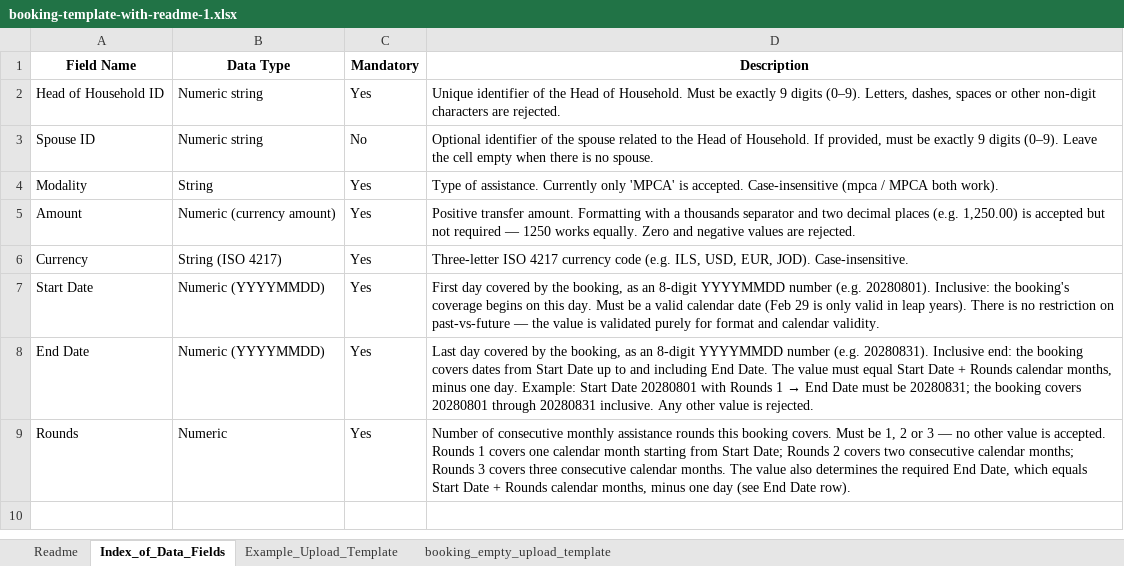
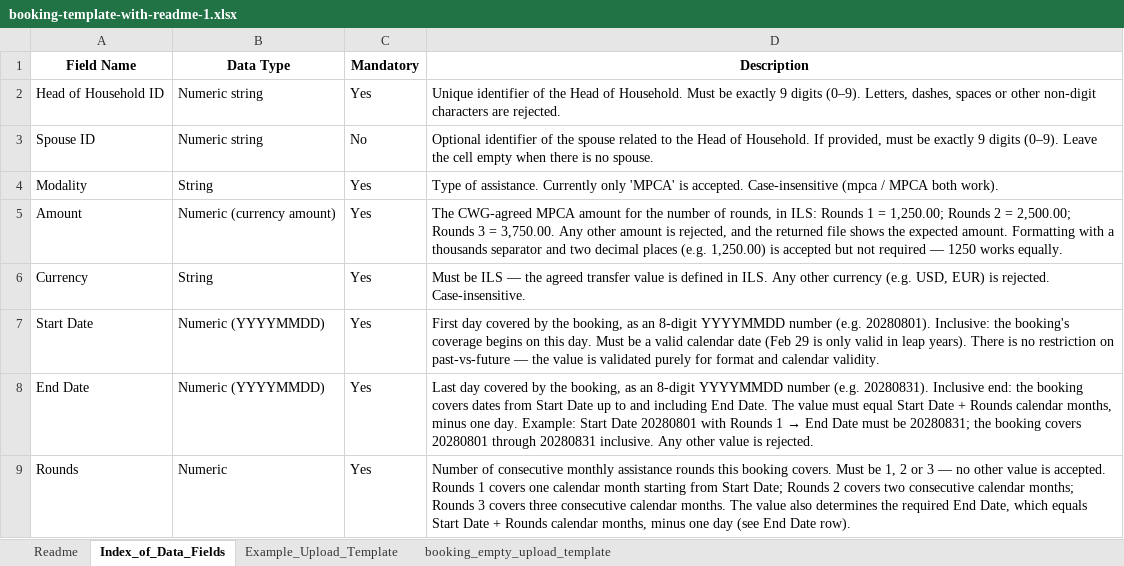
Before and after one commit to CCDNetwork/hotpot, an Excel workbook: client/public/booking-template-with-readme-1.xlsx, sheet Index_of_Data_Fields, drawn as a sheet; values as stored, in another font and other column widths than the file's, no borders; the diff names each change by its address in the sheet, - before the commit and + after, or states it on an @@ line.

Commit message:
feat(booking): agreed MPCA amount per round, ILS only

```diff
--- a/client/public/booking-template-with-readme-1.xlsx (sheet Index_of_Data_Fields)
+++ b/client/public/booking-template-with-readme-1.xlsx (sheet Index_of_Data_Fields)
-D5 (Description): Positive transfer amount. Formatting with a thousands separator and two decimal places (e.g. 1,250.00) is accepted but not required — 1250 works equally. Zero and negative values are rejected.
+D5 (Description): The CWG-agreed MPCA amount for the number of rounds, in ILS: Rounds 1 = 1,250.00; Rounds 2 = 2,500.00; Rounds 3 = 3,750.00. Any other amount is rejected, and the returned file shows the expected amount. Formatting with a thousands separator and two decimal places (e.g. 1,250.00) is accepted but not required — 1250 works equally.
-B6 (Data Type): String (ISO 4217)
+B6 (Data Type): String
-D6 (Description): Three-letter ISO 4217 currency code (e.g. ILS, USD, EUR, JOD). Case-insensitive.
+D6 (Description): Must be ILS — the agreed transfer value is defined in ILS. Any other currency (e.g. USD, EUR) is rejected. Case-insensitive.
```
Also changed, not shown: sheet Example_Upload_Template, 6 other files.
